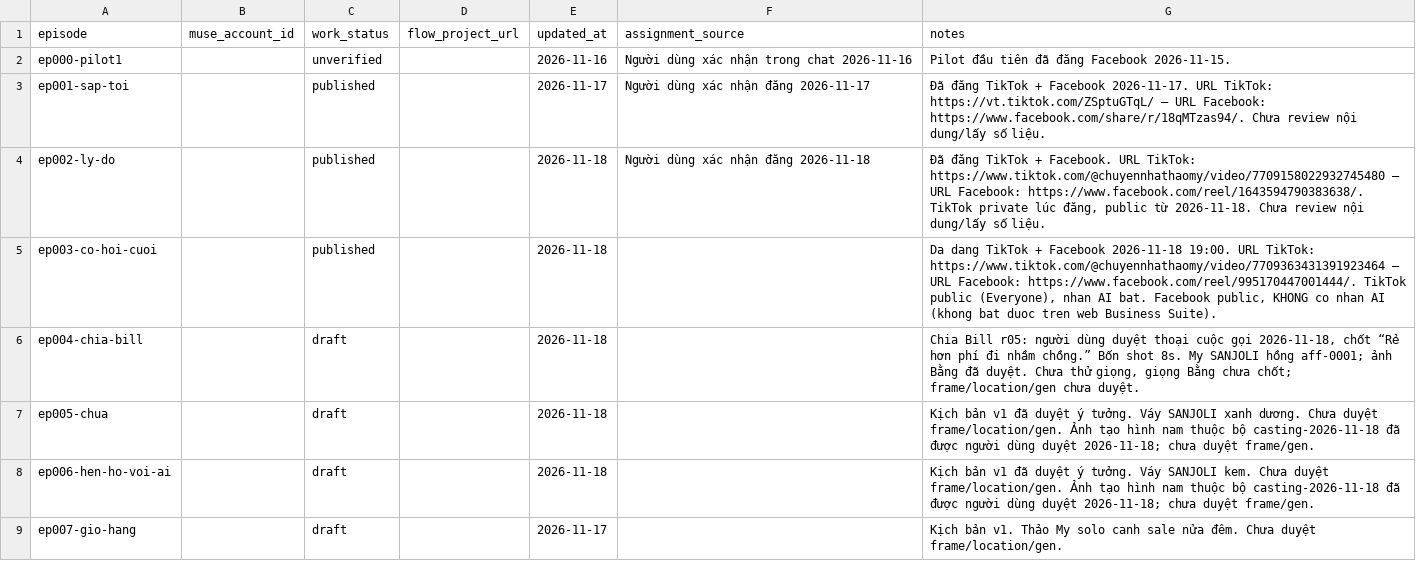
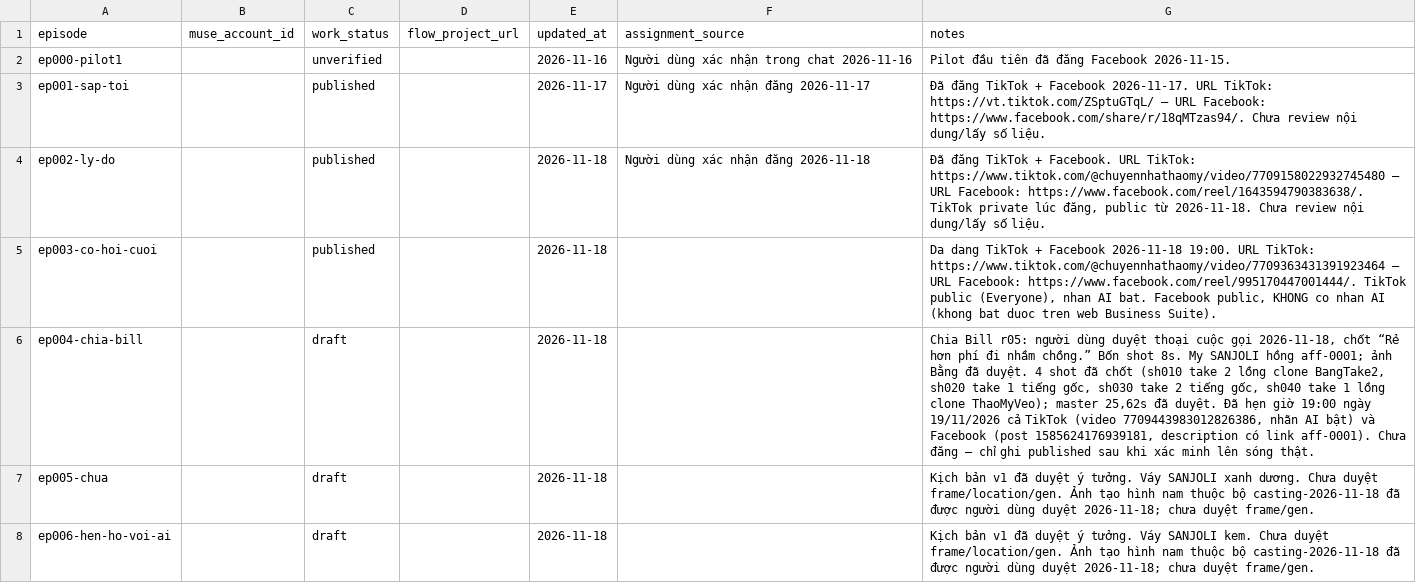
Before and after one commit to ptit9x/gen-videos-for-affiliate, a CSV file: 00_docs/production-tracker.csv, drawn as a sheet; only a part is shown; the shorter side is filled out with more unchanged rows.

Commit message:
Record ep004-chia-bill approved takes, master and schedule for 2026-11-19 19:00

```diff
--- a/00_docs/production-tracker.csv
+++ b/00_docs/production-tracker.csv
@@ -5,3 +5,3 @@ ep002-ly-do,,published,,2026-11-18,Người dùng xác nhận đăng 2026-11-18,
 ep003-co-hoi-cuoi,,published,,2026-11-18,,"Da dang TikTok + Facebook 2026-11-18 19:00. URL TikTok: https://www.tiktok.com/@chuyennhathaomy/video/7709363431391923464 — URL Facebook: https://www.facebook.com/reel/995170447001444/. TikTok public (Everyone), nhan AI bat. Facebook public, KHONG co nhan AI (khong bat duoc tren web Business Suite)."
-ep004-chia-bill,,draft,,2026-11-18,,"Chia Bill r05: người dùng duyệt thoại cuộc gọi 2026-11-18, chốt “Rẻ hơn phí đi nhầm chồng.” Bốn shot 8s. My SANJOLI hồng aff-0001; ảnh Bằng đã duyệt. Chưa thử giọng, giọng Bằng chưa chốt; frame/location/gen chưa duyệt."
+ep004-chia-bill,,draft,,2026-11-18,,"Chia Bill r05: người dùng duyệt thoại cuộc gọi 2026-11-18, chốt “Rẻ hơn phí đi nhầm chồng.” Bốn shot 8s. My SANJOLI hồng aff-0001; ảnh Bằng đã duyệt. 4 shot đã chốt (sh010 take 2 lồng clone BangTake2, sh020 take 1 tiếng gốc, sh030 take 2 tiếng gốc, sh040 take 1 lồng clone ThaoMyVeo); master 25,62s đã duyệt. Đã hẹn giờ 19:00 ngày 19/11/2026 cả TikTok (video 7709443983012826386, nhãn AI bật) và Facebook (post 1585624176939181, description có link aff-0001). Chưa đăng — chỉ ghi published sau khi xác minh lên sóng thật."
 ep005-chua,,draft,,2026-11-18,,Kịch bản v1 đã duyệt ý tưởng. Váy SANJOLI xanh dương. Chưa duyệt frame/location/gen. Ảnh tạo hình nam thuộc bộ casting-2026-11-18 đã được người dùng duyệt 2026-11-18; chưa duyệt frame/gen.
```
Also changed, not shown: 16 other files.
